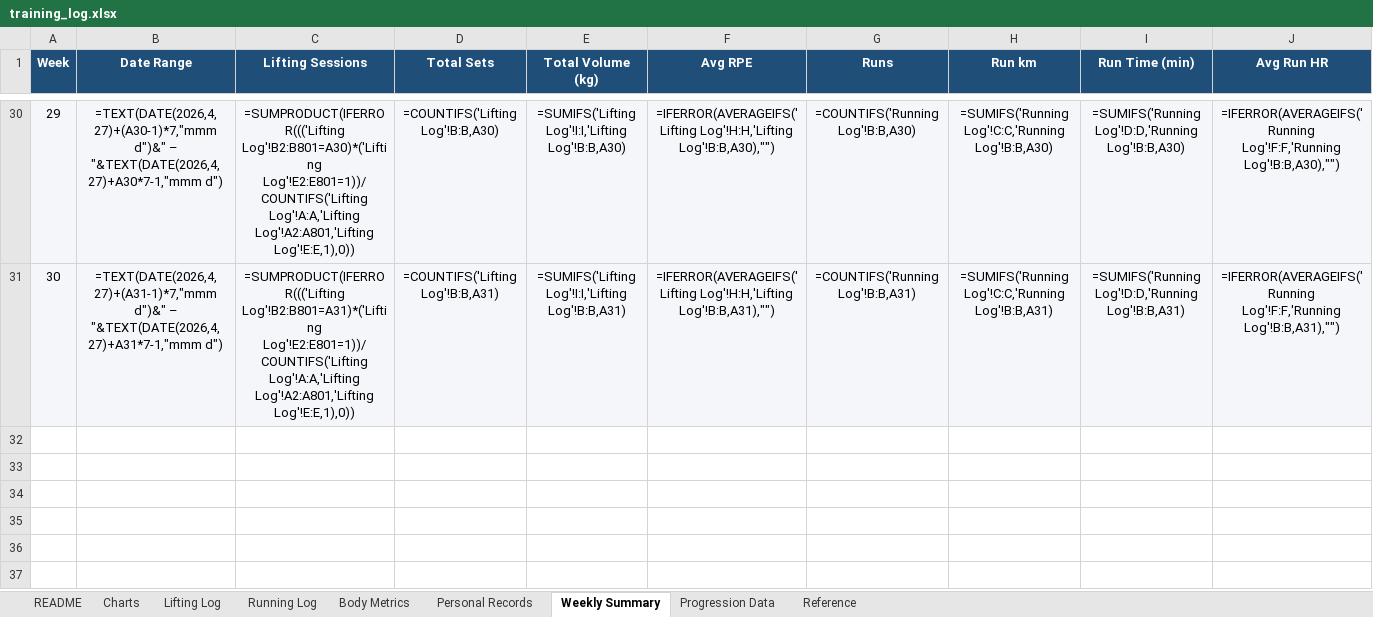
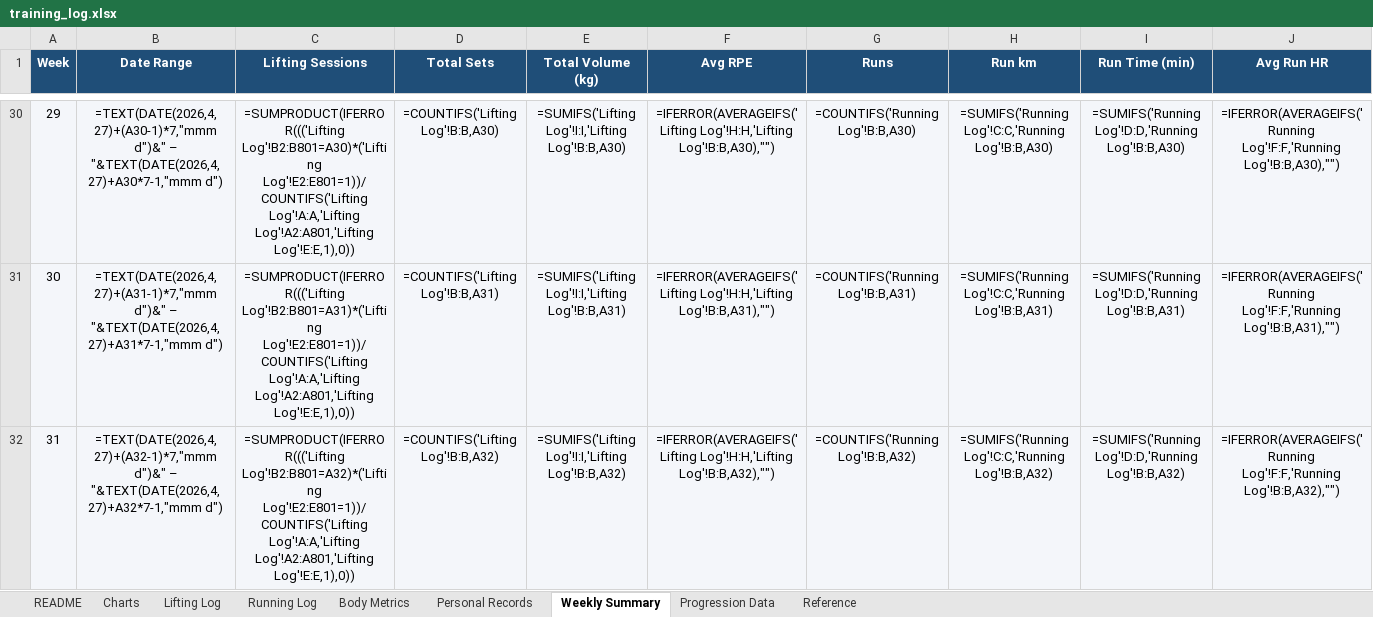
Before and after one commit to Giusepe-3/Training, an Excel workbook: logs/training_log.xlsx, sheet Weekly Summary, drawn as a sheet; only a part is shown, gaps mark what is left out; values as stored, in another font and other column widths than the file's, no borders; formulas without a stored value are shown as written; rows hold the shown columns only; the diff names each change by its address in the sheet, - before the commit and + after, or states it on an @@ line.

```diff
--- a/logs/training_log.xlsx (sheet Weekly Summary)
+++ b/logs/training_log.xlsx (sheet Weekly Summary)
+row 32: 31 | =TEXT(DATE(2026,4,27)+(A32-1)*7,"mmm d")&" – "&TEXT(DATE(2026,4,27)+A32*7-1,"mmm d") | =SUMPRODUCT(IFERROR((('Lifting Log'!B2:B801=A32)*('Lifting Log'!E2:E801=1))/COUNTIFS('Lifting Log'!A:A,'Lifting Log'!A2:A801,'Lifting Log'!E:E,1),0)) | =COUNTIFS('Lifting Log'!B:B,A32) | =SUMIFS('Lifting Log'!I:I,'Lifting Log'!B:B,A32) | =IFERROR(AVERAGEIFS('Lifting Log'!H:H,'Lifting Log'!B:B,A32),"") | =COUNTIFS('Running Log'!B:B,A32) | =SUMIFS('Running Log'!C:C,'Running Log'!B:B,A32) | =SUMIFS('Running Log'!D:D,'Running Log'!B:B,A32) | =IFERROR(AVERAGEIFS('Running Log'!F:F,'Running Log'!B:B,A32),"")
```
Also changed, not shown: sheet Running Log, sheet Body Metrics, 4 other files.
